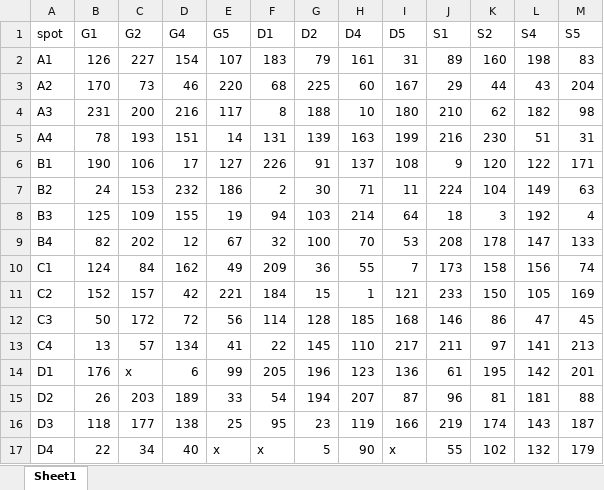
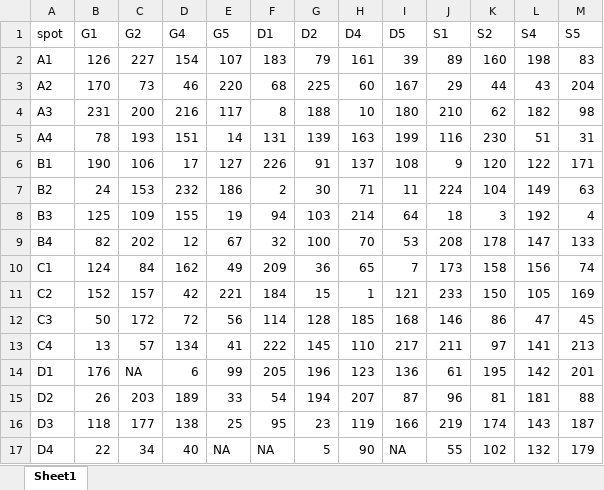
Before and after one commit to taylor-lindsay/TL_Astrangia, an Excel workbook: Raw_Data/AP23_grid_numbers.xlsx, sheet Sheet1, drawn as a sheet; values as stored, in another font and other column widths than the file's, no cell formats; the diff names each change by its address in the sheet, - before the commit and + after, or states it on an @@ line.

```diff
--- a/Raw_Data/AP23_grid_numbers.xlsx (sheet Sheet1)
+++ b/Raw_Data/AP23_grid_numbers.xlsx (sheet Sheet1)
-I2 (D5): 31
+I2 (D5): 39
-J5 (S1): 216
+J5 (S1): 116
-H10 (D4): 55
+H10 (D4): 65
-F13 (D1): 22
+F13 (D1): 222
-C14 (G2): x
+C14 (G2): NA
-E17 (G5): x
+E17 (G5): NA
-F17 (D1): x
+F17 (D1): NA
-I17 (D5): x
+I17 (D5): NA
```
Also changed, not shown: cell formats, Raw_Data/AP23_Raw.xlsx, Raw_Data/AP23_grid_blank.xlsx, 9 other files.
